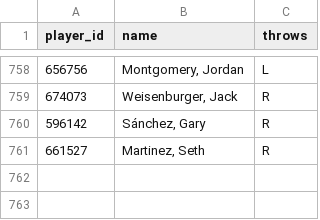
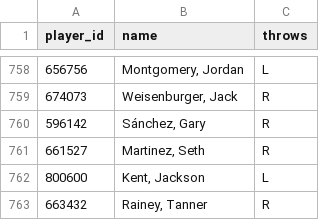
Before and after one commit to KhalisTour/limitless-orb, a CSV file: mlb_hr_pipeline/data/pitcher_hands.csv, drawn as a sheet; only a part is shown, gaps mark what is left out.

```diff
--- a/mlb_hr_pipeline/data/pitcher_hands.csv
+++ b/mlb_hr_pipeline/data/pitcher_hands.csv
@@ -761 +761,3 @@ player_id,name,throws
 661527,"Martinez, Seth",R
+800600,"Kent, Jackson",L
+663432,"Rainey, Tanner",R
```
Also changed, not shown: 4 other files.
